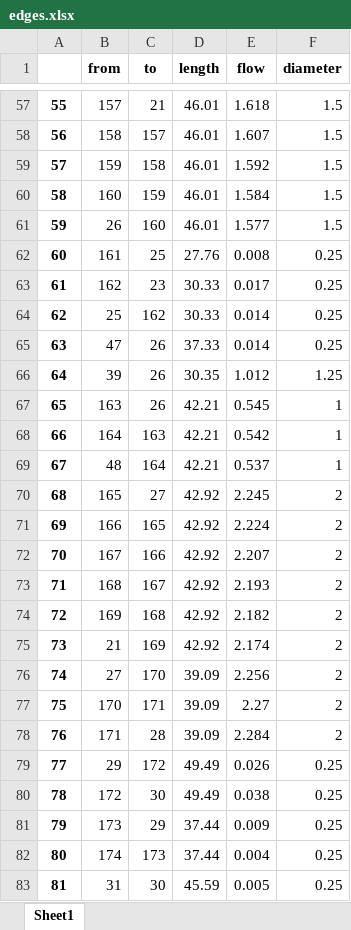
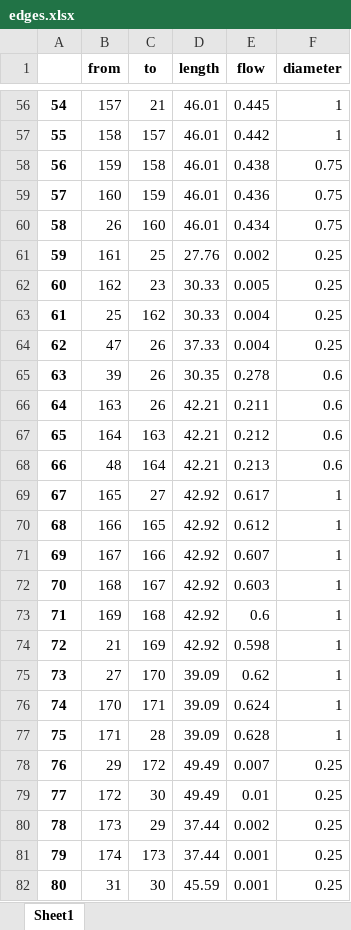
Before and after one commit to Max-Lange/APDUDS, an Excel workbook: edges.xlsx, sheet Sheet1, drawn as a sheet; only a part is shown, gaps mark what is left out; values as stored, in another font and other column widths than the file's, no borders; addresses are those after the commit; the diff covers the shown part only; the diff names each change by its address in the sheet, - before the commit and + after, or states it on an @@ line.

```diff
--- a/edges.xlsx (sheet Sheet1)
+++ b/edges.xlsx (sheet Sheet1)
@@ column A renumbered from row 29 down @@
-E56 (flow): 1.618
+E56 (flow): 0.445
-F56:F57 (diameter): 1.5
+F56:F57 (diameter): 1
-E57 (flow): 1.607
+E57 (flow): 0.442
-E58 (flow): 1.592
+E58 (flow): 0.438
-F58:F60 (diameter): 1.5
+F58:F60 (diameter): 0.75
-E59 (flow): 1.584
+E59 (flow): 0.436
-E60 (flow): 1.577
+E60 (flow): 0.434
-E61 (flow): 0.008
+E61 (flow): 0.002
-E62 (flow): 0.017
+E62 (flow): 0.005
-E63:E64 (flow): 0.014
+E63:E64 (flow): 0.004
-E65 (flow): 1.012
+E65 (flow): 0.278
-F65 (diameter): 1.25
+F65 (diameter): 0.6
-E66 (flow): 0.545
+E66 (flow): 0.211
-F66:F68 (diameter): 1
+F66:F68 (diameter): 0.6
-E67 (flow): 0.542
+E67 (flow): 0.212
-E68 (flow): 0.537
+E68 (flow): 0.213
-E69 (flow): 2.245
+E69 (flow): 0.617
-F69:F77 (diameter): 2
+F69:F77 (diameter): 1
-E70 (flow): 2.224
+E70 (flow): 0.612
-E71 (flow): 2.207
+E71 (flow): 0.607
-E72 (flow): 2.193
+E72 (flow): 0.603
-E73 (flow): 2.182
+E73 (flow): 0.6
-E74 (flow): 2.174
+E74 (flow): 0.598
-E75 (flow): 2.256
+E75 (flow): 0.62
-E76 (flow): 2.27
+E76 (flow): 0.624
-E77 (flow): 2.284
+E77 (flow): 0.628
-E78 (flow): 0.026
+E78 (flow): 0.007
-E79 (flow): 0.038
+E79 (flow): 0.01
-E80 (flow): 0.009
+E80 (flow): 0.002
-E81 (flow): 0.004
+E81 (flow): 0.001
-E82 (flow): 0.005
+E82 (flow): 0.001
```
Also changed, not shown: 6 added rows, 9 removed rows and 410 edited cells elsewhere in this sheet, nodes.xlsx, 3 other files.
